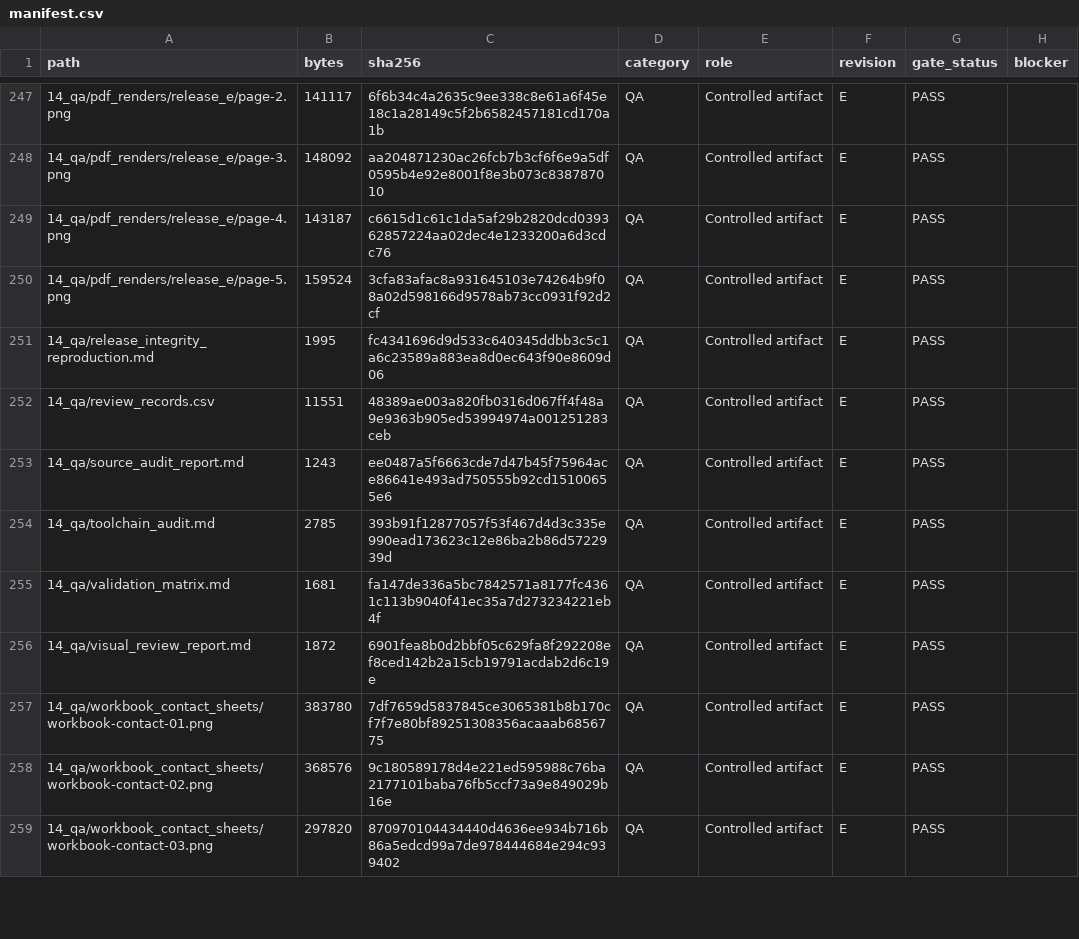
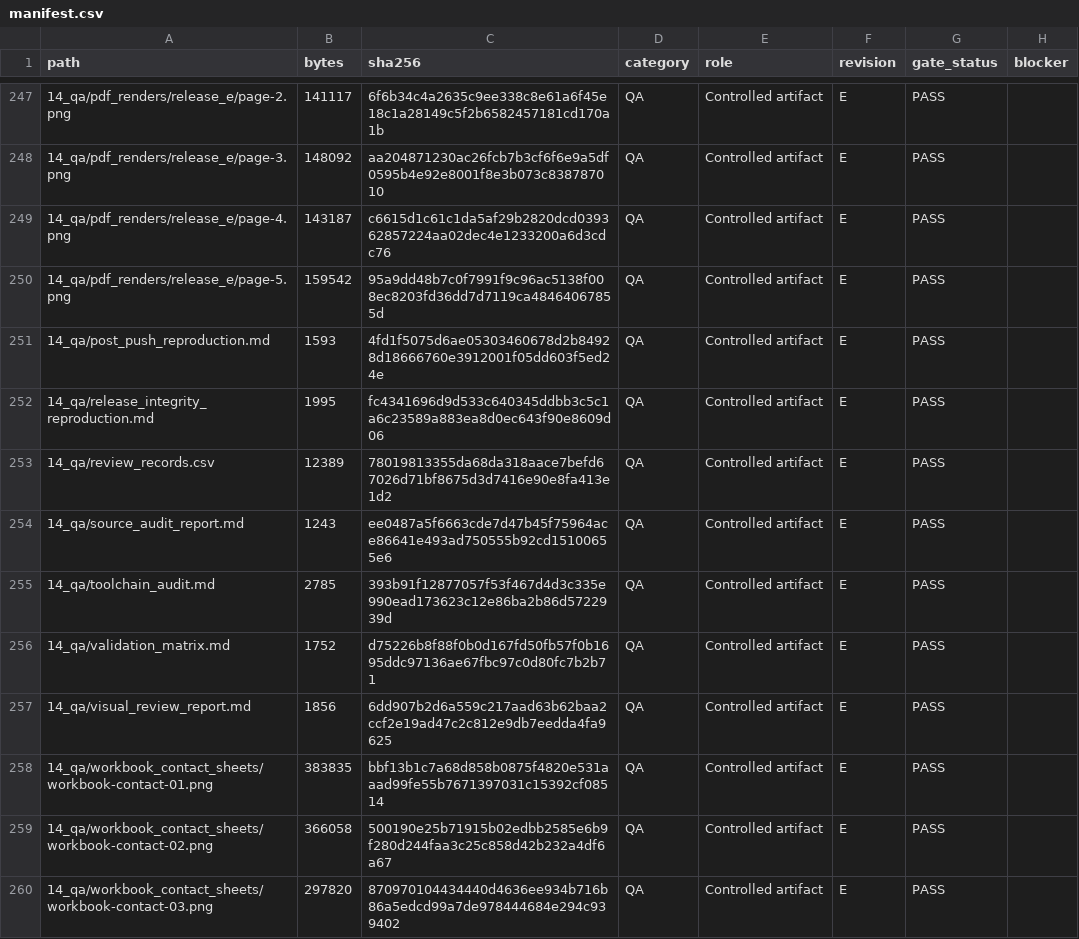
Before and after one commit to chad416/industry-grade-siemens-nvidia, a CSV file: release/manifest.csv, drawn as a sheet; only a part is shown, gaps mark what is left out; the diff covers the shown part only.

Commit message:
chore: attest final Revision E manifest

```diff
--- a/release/manifest.csv
+++ b/release/manifest.csv
@@ -249,11 +249,12 @@ path,bytes,sha256,category,role,revision,gate_status,blocker
 14_qa/pdf_renders/release_e/page-4.png,143187,c6615d1c61c1da5af29b2820dcd039362857224aa02dec4e1233200a6d3cdc76,QA,Controlled artifact,E,PASS,
-14_qa/pdf_renders/release_e/page-5.png,159524,3cfa83afac8a931645103e74264b9f08a02d598166d9578ab73cc0931f92d2cf,QA,Controlled artifact,E,PASS,
+14_qa/pdf_renders/release_e/page-5.png,159542,95a9dd48b7c0f7991f9c96ac5138f008ec8203fd36dd7d7119ca48464067855d,QA,Controlled artifact,E,PASS,
+14_qa/post_push_reproduction.md,1593,4fd1f5075d6ae05303460678d2b84928d18666760e3912001f05dd603f5ed24e,QA,Controlled artifact,E,PASS,
 14_qa/release_integrity_reproduction.md,1995,fc4341696d9d533c640345ddbb3c5c1a6c23589a883ea8d0ec643f90e8609d06,QA,Controlled artifact,E,PASS,
-14_qa/review_records.csv,11551,48389ae003a820fb0316d067ff4f48a9e9363b905ed53994974a001251283ceb,QA,Controlled artifact,E,PASS,
+14_qa/review_records.csv,12389,78019813355da68da318aace7befd67026d71bf8675d3d7416e90e8fa413e1d2,QA,Controlled artifact,E,PASS,
 14_qa/source_audit_report.md,1243,ee0487a5f6663cde7d47b45f75964ace86641e493ad750555b92cd15100655e6,QA,Controlled artifact,E,PASS,
 14_qa/toolchain_audit.md,2785,393b91f12877057f53f467d4d3c335e990ead173623c12e86ba2b86d5722939d,QA,Controlled artifact,E,PASS,
-14_qa/validation_matrix.md,1681,fa147de336a5bc7842571a8177fc4361c113b9040f41ec35a7d273234221eb4f,QA,Controlled artifact,E,PASS,
-14_qa/visual_review_report.md,1872,6901fea8b0d2bbf05c629fa8f292208ef8ced142b2a15cb19791acdab2d6c19e,QA,Controlled artifact,E,PASS,
-14_qa/workbook_contact_sheets/workbook-contact-01.png,383780,7df7659d5837845ce3065381b8b170cf7f7e80bf89251308356acaaab6856775,QA,Controlled artifact,E,PASS,
-14_qa/workbook_contact_sheets/workbook-contact-02.png,368576,9c180589178d4e221ed595988c76ba2177101baba76fb5ccf73a9e849029b16e,QA,Controlled artifact,E,PASS,
+14_qa/validation_matrix.md,1752,d75226b8f88f0b0d167fd50fb57f0b1695ddc97136ae67fbc97c0d80fc7b2b71,QA,Controlled artifact,E,PASS,
+14_qa/visual_review_report.md,1856,6dd907b2d6a559c217aad63b62baa2ccf2e19ad47c2c812e9db7eedda4fa9625,QA,Controlled artifact,E,PASS,
+14_qa/workbook_contact_sheets/workbook-contact-01.png,383835,bbf13b1c7a68d858b0875f4820e531aaad99fe55b7671397031c15392cf08514,QA,Controlled artifact,E,PASS,
+14_qa/workbook_contact_sheets/workbook-contact-02.png,366058,500190e25b71915b02edbb2585e6b9f280d244faa3c25c858d42b232a4df6a67,QA,Controlled artifact,E,PASS,
 14_qa/workbook_contact_sheets/workbook-contact-03.png,297820,870970104434440d4636ee934b716b86a5edcd99a7de978444684e294c939402,QA,Controlled artifact,E,PASS,
```
Also changed, not shown: 34 edited cells elsewhere in this file, 1 other file.
